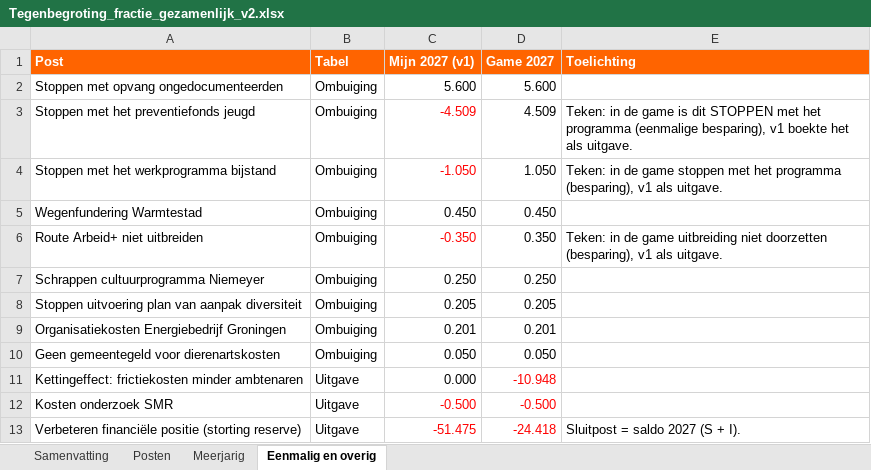
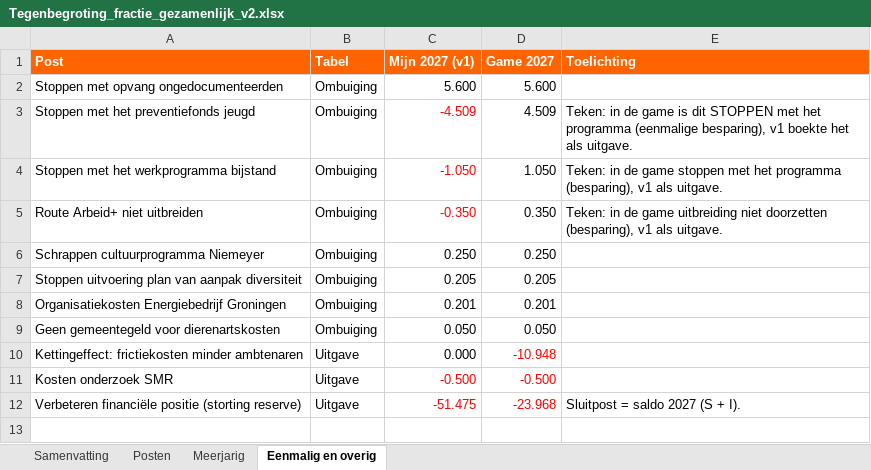
Before and after one commit to RikHeiner/begrotingsgame, an Excel workbook: tegenbegroting/Tegenbegroting_fractie_gezamenlijk_v2.xlsx, sheet Eenmalig en overig, drawn as a sheet; values as stored, in another font and other column widths than the file's, no borders; removed rows and columns are numbered as before the commit, all else as after; the diff names each change by its address in the sheet, - before the commit and + after, or states it on an @@ line.

```diff
--- a/tegenbegroting/Tegenbegroting_fractie_gezamenlijk_v2.xlsx (sheet Eenmalig en overig)
+++ b/tegenbegroting/Tegenbegroting_fractie_gezamenlijk_v2.xlsx (sheet Eenmalig en overig)
-row 5: Wegenfundering Warmtestad | Ombuiging | 0.450 | 0.450
-D12 (Game 2027): -24.418
+D12 (Game 2027): -23.968
```
Also changed, not shown: sheet Posten, sheet Samenvatting, sheet Meerjarig, 3 other files.
